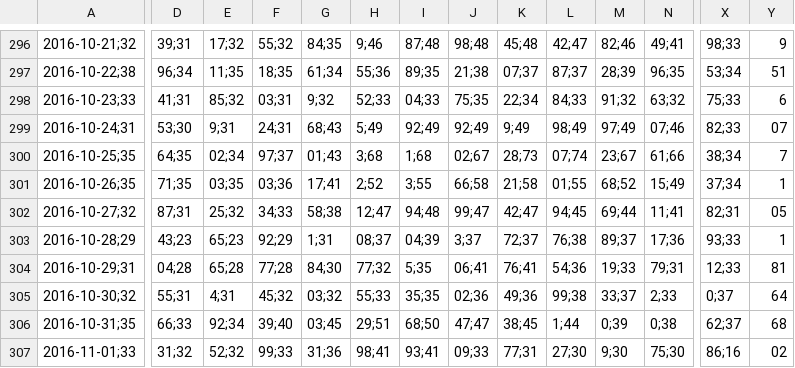
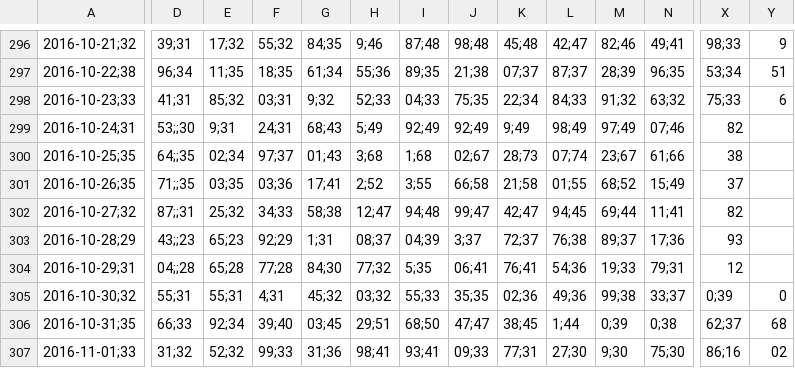
Before and after one commit to mauricepohl/pandas, a CSV file: day_ahead_auction.csv, drawn as a sheet; only a part is shown, gaps mark what is left out; the diff covers the shown part only; the diff names each change by its address in the sheet, - before the commit and + after, or states it on an @@ line.

```diff
--- a/day_ahead_auction.csv
+++ b/day_ahead_auction.csv
-D299: 53;30
+D299: 53;;30
-X299: 82;33
+X299: 82
-Y299: 07
+Y299: (empty)
-D300: 64;35
+D300: 64;;35
-X300: 38;34
+X300: 38
-Y300: 7
+Y300: (empty)
-D301: 71;35
+D301: 71;;35
-X301: 37;34
+X301: 37
-Y301: 1
+Y301: (empty)
-D302: 87;31
+D302: 87;;31
-X302: 82;31
+X302: 82
-Y302: 05
+Y302: (empty)
-D303: 43;23
+D303: 43;;23
-X303: 93;33
+X303: 93
-Y303: 1
+Y303: (empty)
-D304: 04;28
+D304: 04;;28
-X304: 12;33
+X304: 12
-Y304: 81
+Y304: (empty)
-E305: 4;31
+E305: 55;31
-F305: 45;32
+F305: 4;31
-G305: 03;32
+G305: 45;32
-H305: 55;33
+H305: 03;32
-I305: 35;35
+I305: 55;33
-J305: 02;36
+J305: 35;35
-K305: 49;36
+K305: 02;36
-L305: 99;38
+L305: 49;36
-M305: 33;37
+M305: 99;38
-N305: 2;33
+N305: 33;37
-X305: 0;37
+X305: 0;39
-Y305: 64
+Y305: 0
```
Also changed, not shown: 48 edited cells elsewhere in this file, 3 other files.
